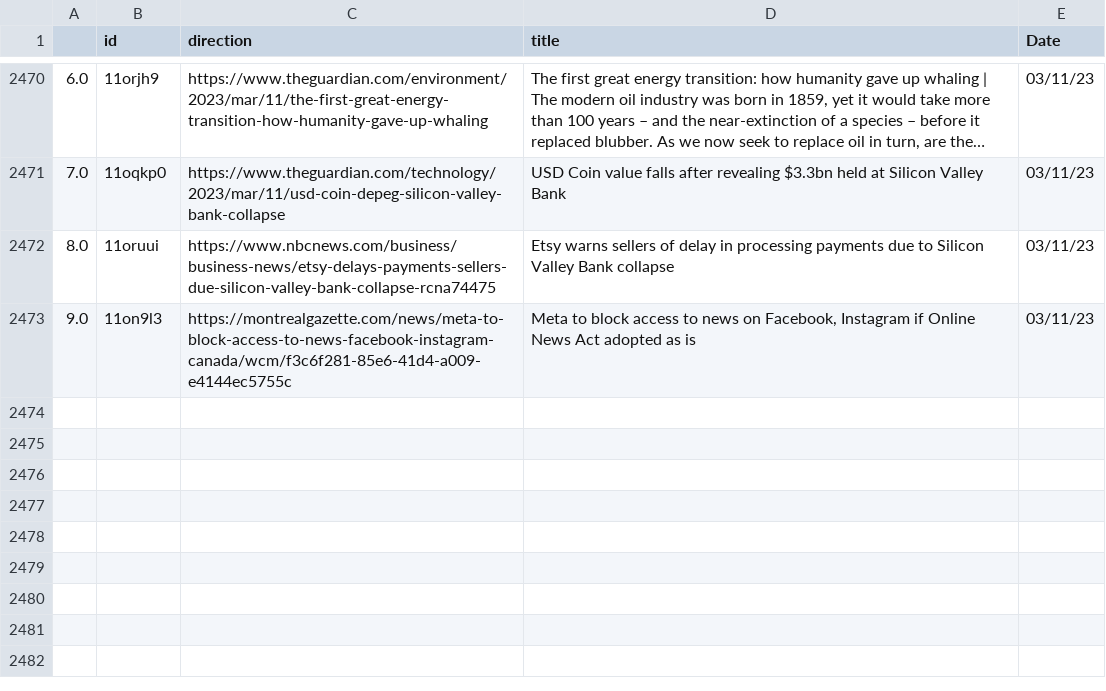
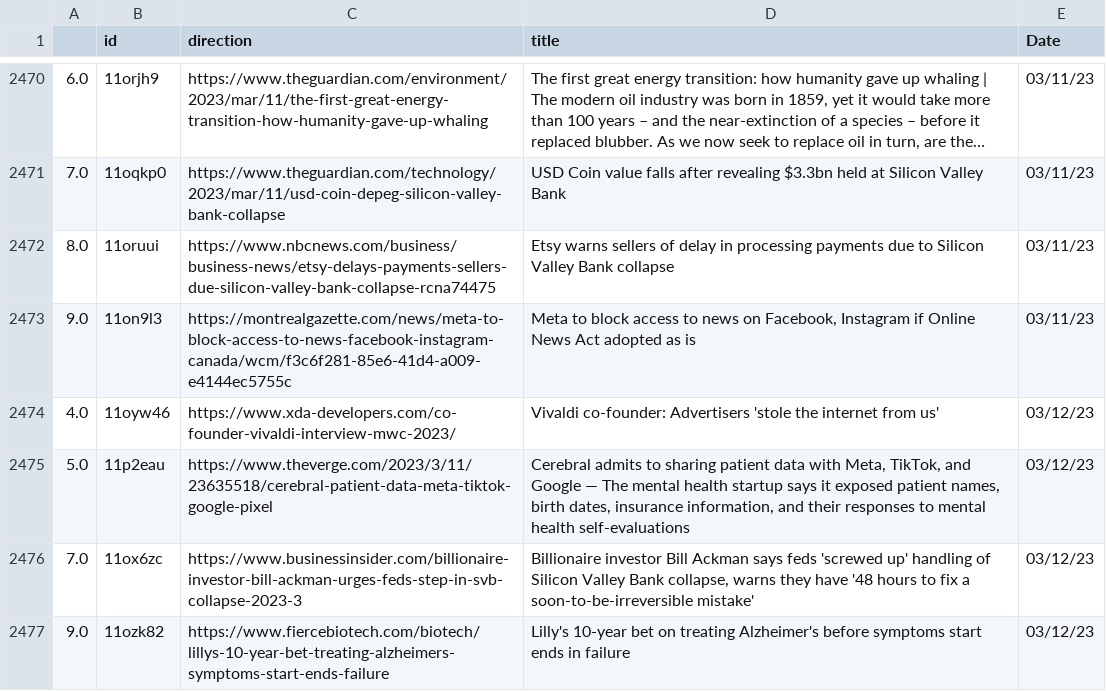
Before and after one commit to jesusyanez/Reddit-scraper-to-html-table, a CSV file: data/reddit_submissions.csv, drawn as a sheet; only a part is shown, gaps mark what is left out; long unchanged cells end in ….

```diff
--- a/data/reddit_submissions.csv
+++ b/data/reddit_submissions.csv
@@ -2473 +2473,5 @@
 9.0,11on9l3,https://montrealgazette.com/news/meta-to-block-access-to-news-facebook-instagram-canada/wcm/f3c6f281-85e6-41d4-a009-e4144ec5755c,"Meta to block access to news on Facebook, Instagram if Online News Act adopted as is",03/11/23
+4.0,11oyw46,https://www.xda-developers.com/co-founder-vivaldi-interview-mwc-2023/,Vivaldi co-founder: Advertisers 'stole the internet from us',03/12/23
+5.0,11p2eau,https://www.theverge.com/2023/3/11/23635518/cerebral-patient-data-meta-tiktok-google-pixel,"Cerebral admits to sharing patient data with Meta, TikTok, and Google — The mental health startup says it exposed patient names, birth dates, insurance information, and their responses to mental health self-evaluations",03/12/23
+7.0,11ox6zc,https://www.businessinsider.com/billionaire-investor-bill-ackman-urges-feds-step-in-svb-collapse-2023-3,"Billionaire investor Bill Ackman says feds 'screwed up' handling of Silicon Valley Bank collapse, warns they have '48 hours to fix a soon-to-be-irreversible mistake'",03/12/23
+9.0,11ozk82,https://www.fiercebiotech.com/biotech/lillys-10-year-bet-treating-alzheimers-symptoms-start-ends-failure,Lilly's 10-year bet on treating Alzheimer's before symptoms start ends in failure,03/12/23
```
Also changed, not shown: data/techline_data.csv.
